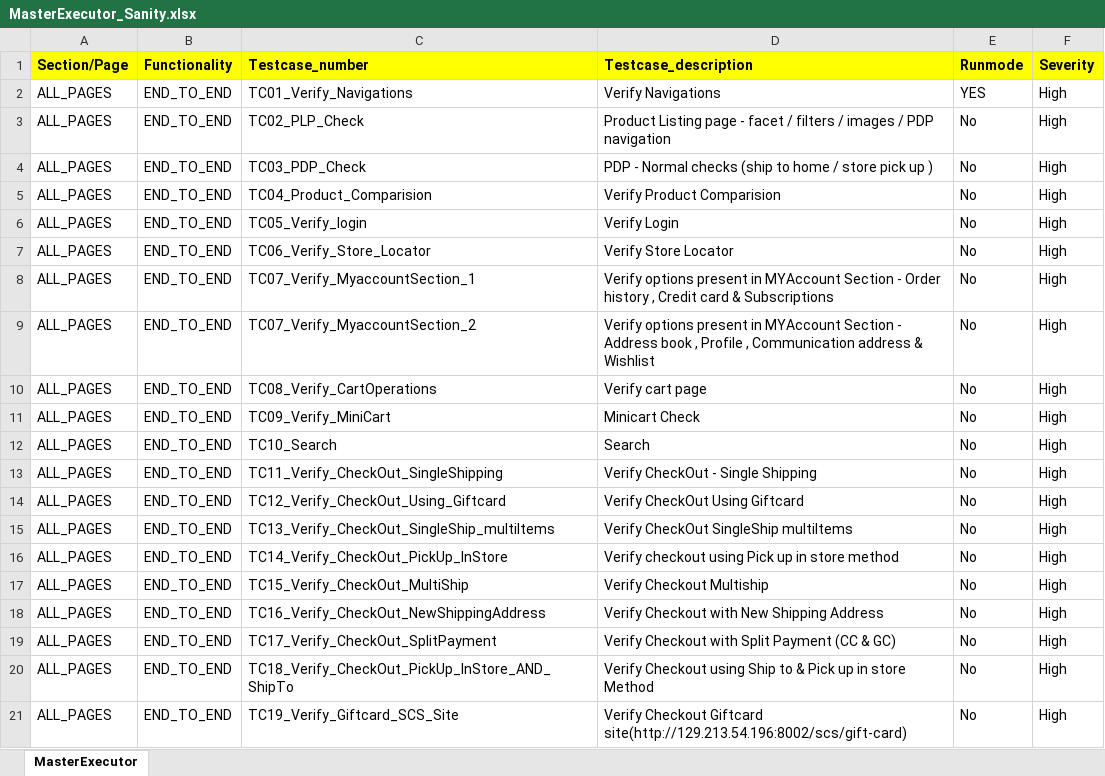
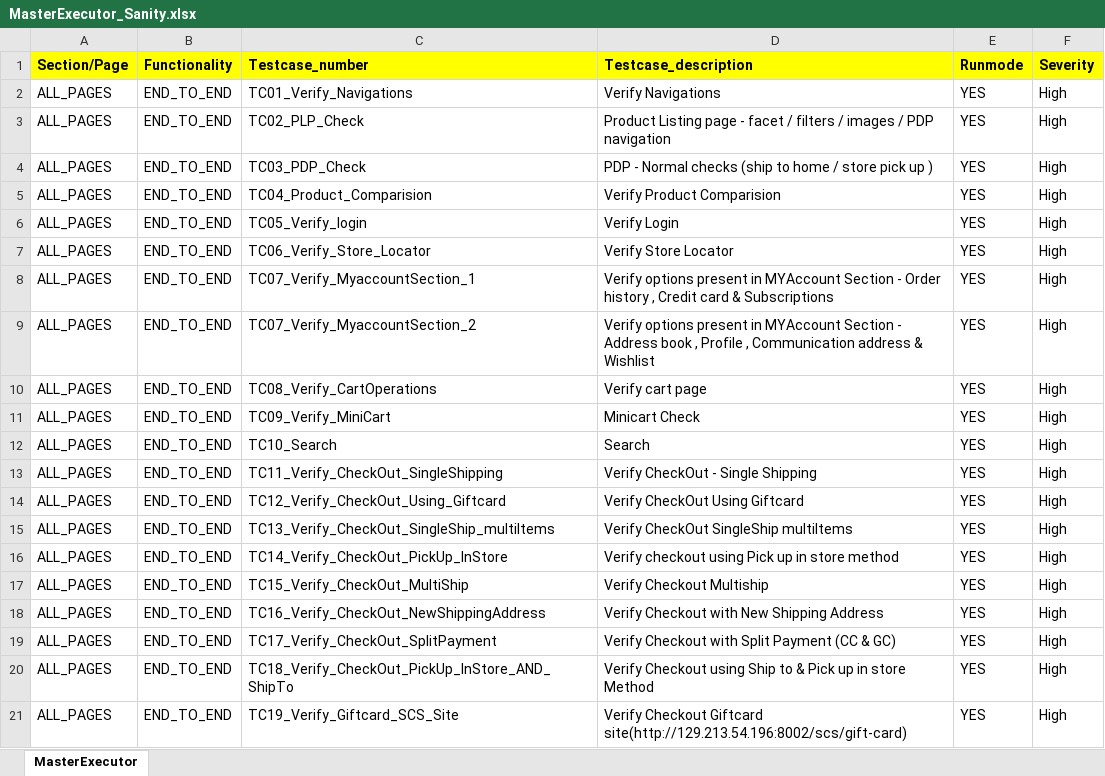
Before and after one commit to RKLogixal/AFEES_Sanity_Suite, an Excel workbook: Input_files/Master_executors/MasterExecutor_Sanity.xlsx, sheet MasterExecutor, drawn as a sheet; values as stored, in another font and other column widths than the file's, no borders; the diff names each change by its address in the sheet, - before the commit and + after, or states it on an @@ line.

Commit message:
updates

```diff
--- a/Input_files/Master_executors/MasterExecutor_Sanity.xlsx (sheet MasterExecutor)
+++ b/Input_files/Master_executors/MasterExecutor_Sanity.xlsx (sheet MasterExecutor)
-E3:E21 (Runmode): No
+E3:E21 (Runmode): YES
```
